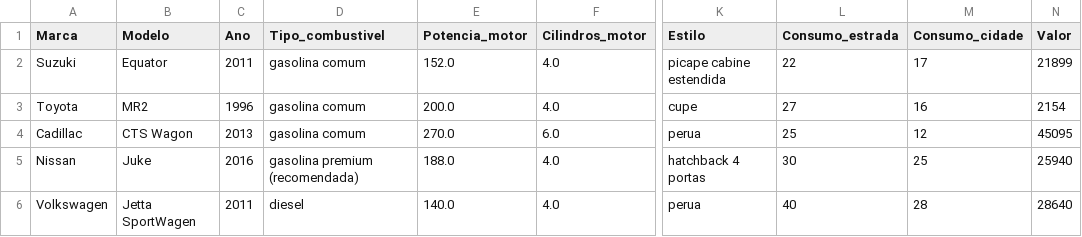
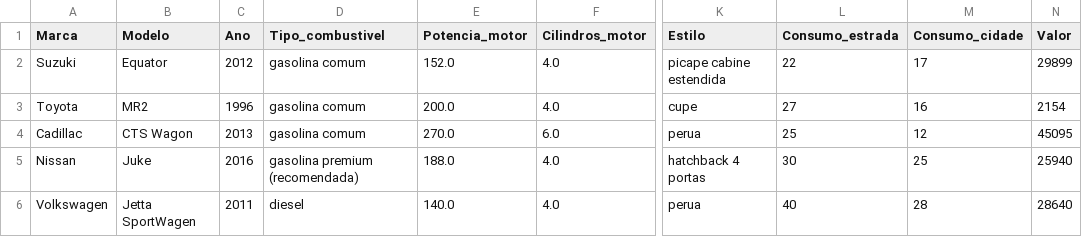
Before and after one commit to vqrca/regressao_boosting, a CSV file: Dados/novos_automoveis.csv, drawn as a sheet; only a part is shown, gaps mark what is left out; the diff names each change by its address in the sheet, - before the commit and + after, or states it on an @@ line.

Commit message:
Update novos_automoveis.csv

```diff
--- a/Dados/novos_automoveis.csv
+++ b/Dados/novos_automoveis.csv
-C2 (Ano): 2011
+C2 (Ano): 2012
-N2 (Valor): 21899
+N2 (Valor): 29899
```
